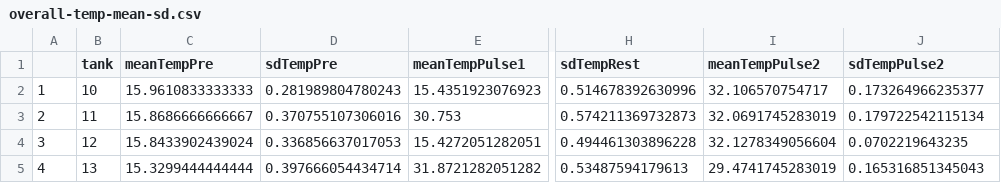
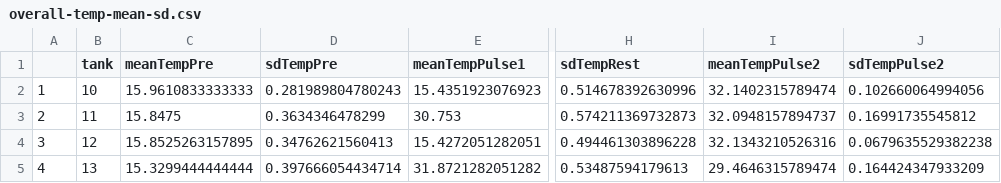
Before and after one commit to yaaminiv/cold-green-crab, a CSV file: output/repeat-heat/01-temp-conditions/overall-temp-mean-sd.csv, drawn as a sheet; only a part is shown, gaps mark what is left out; the diff names each change by its address in the sheet, - before the commit and + after, or states it on an @@ line.

```diff
--- a/output/repeat-heat/01-temp-conditions/overall-temp-mean-sd.csv
+++ b/output/repeat-heat/01-temp-conditions/overall-temp-mean-sd.csv
-I2 (meanTempPulse2): 32.106570754717
+I2 (meanTempPulse2): 32.1402315789474
-J2 (sdTempPulse2): 0.173264966235377
+J2 (sdTempPulse2): 0.102660064994056
-C3 (meanTempPre): 15.8686666666667
+C3 (meanTempPre): 15.8475
-D3 (sdTempPre): 0.370755107306016
+D3 (sdTempPre): 0.3634346478299
-I3 (meanTempPulse2): 32.0691745283019
+I3 (meanTempPulse2): 32.0948157894737
-J3 (sdTempPulse2): 0.179722542115134
+J3 (sdTempPulse2): 0.16991735545812
-C4 (meanTempPre): 15.8433902439024
+C4 (meanTempPre): 15.8525263157895
-D4 (sdTempPre): 0.336856637017053
+D4 (sdTempPre): 0.34762621560413
-I4 (meanTempPulse2): 32.1278349056604
+I4 (meanTempPulse2): 32.1343210526316
-J4 (sdTempPulse2): 0.0702219643235
+J4 (sdTempPulse2): 0.0679635529382238
-I5 (meanTempPulse2): 29.4741745283019
+I5 (meanTempPulse2): 29.4646315789474
-J5 (sdTempPulse2): 0.165316851345043
+J5 (sdTempPulse2): 0.164424347933209
```
Also changed, not shown: output/repeat-heat/01-temp-conditions/temp-mean-sd.csv, 2 other files.
